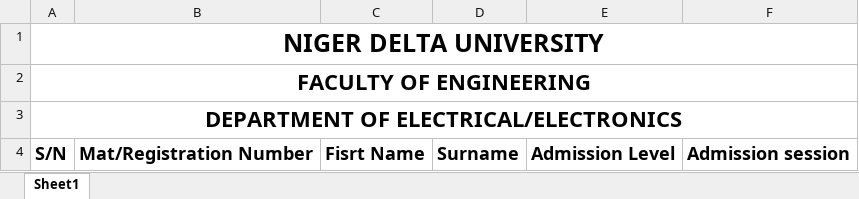
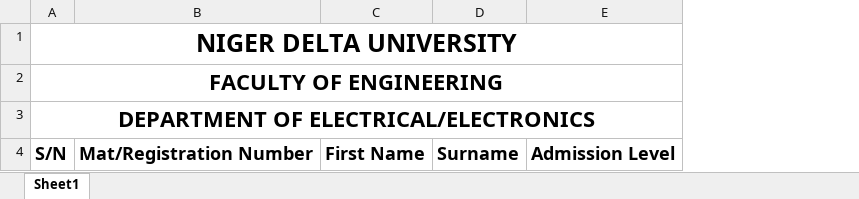
Before and after one commit to petidesoftwares/arms, an Excel workbook: downloads/Student Registration File.xlsx, sheet Sheet1, drawn as a sheet; values as stored, in another font and other column widths than the file's, no borders; removed rows and columns are numbered as before the commit, all else as after; the diff names each change by its address in the sheet, - before the commit and + after, or states it on an @@ line.

```diff
--- a/downloads/Student Registration File.xlsx (sheet Sheet1)
+++ b/downloads/Student Registration File.xlsx (sheet Sheet1)
-column C, row 4: Fisrt Name
+column C, row 4: First Name
-column F, row 4: Admission session
```
Also changed, not shown: downloads/Lecturers Upload File.xlsx, 12 other files.
